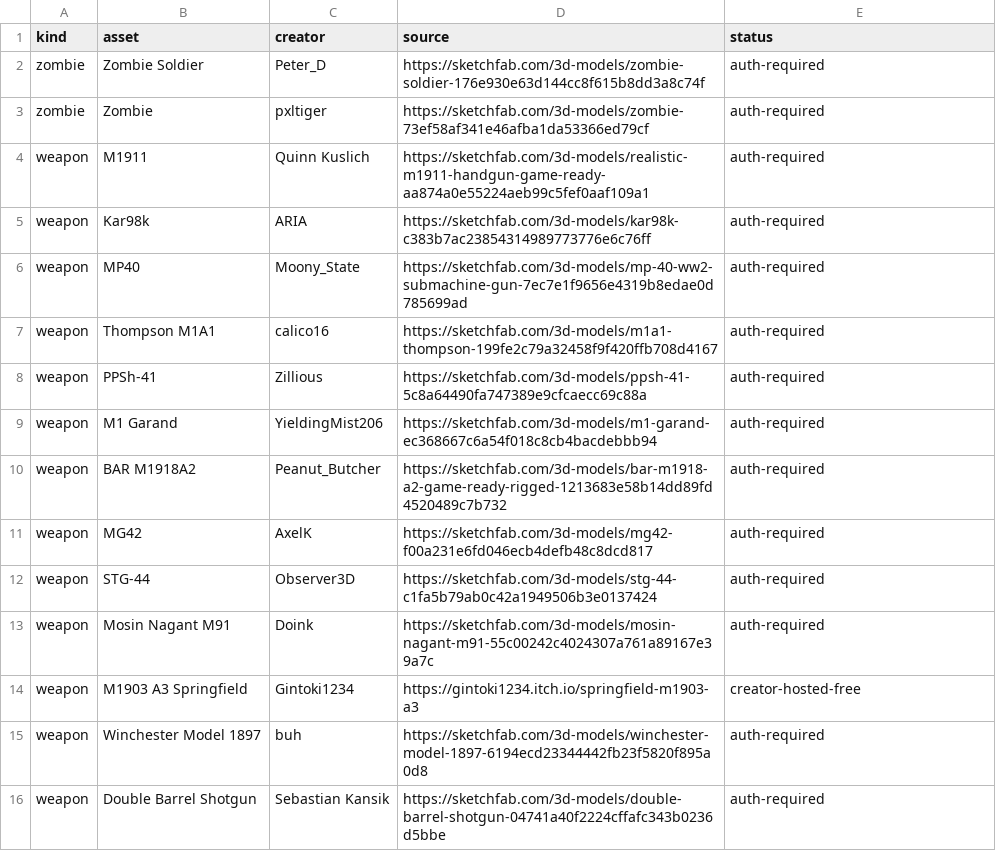
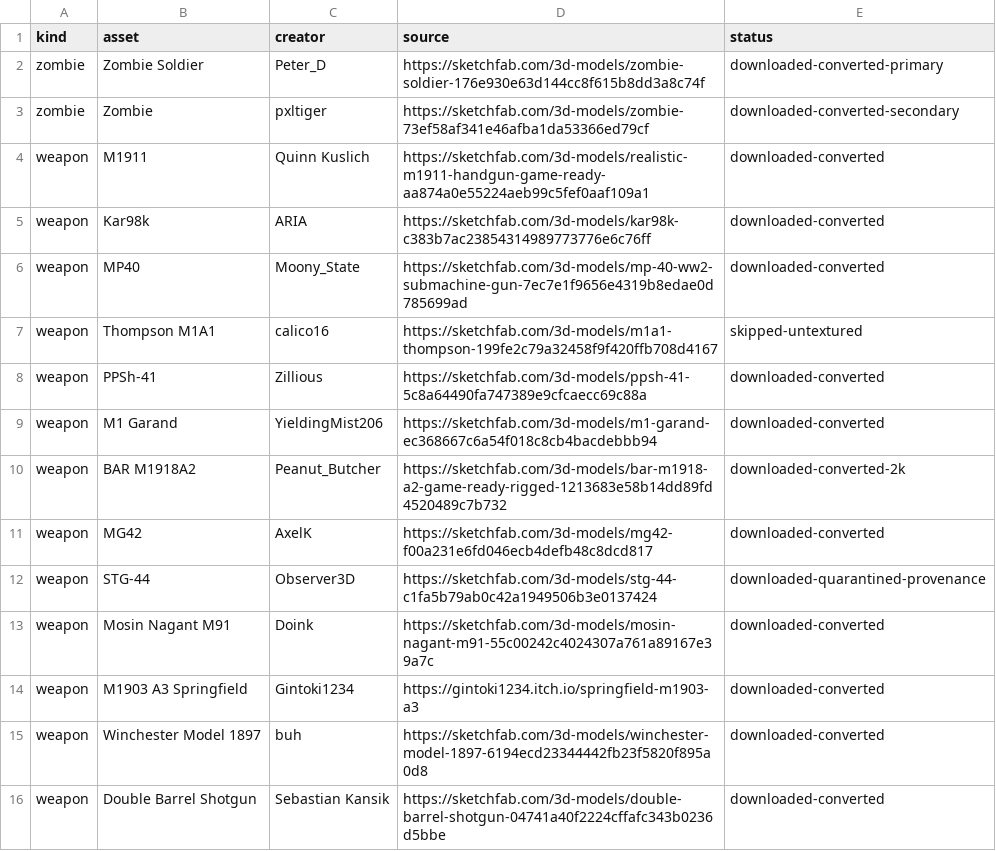
Before and after one commit to je55pr/zombonz, a TSV file: docs/assets/download-queue.tsv, drawn as a sheet.

Commit message:
docs-verify-asset-intake

```diff
--- a/docs/assets/download-queue.tsv
+++ b/docs/assets/download-queue.tsv
@@ -1,16 +1,16 @@
 kind	asset	creator	source	status
-zombie	Zombie Soldier	Peter_D	https://sketchfab.com/3d-models/zombie-soldier-176e930e63d144cc8f615b8dd3a8c74f	auth-required
-zombie	Zombie	pxltiger	https://sketchfab.com/3d-models/zombie-73ef58af341e46afba1da53366ed79cf	auth-required
-weapon	M1911	Quinn Kuslich	https://sketchfab.com/3d-models/realistic-m1911-handgun-game-ready-aa874a0e55224aeb99c5fef0aaf109a1	auth-required
-weapon	Kar98k	ARIA	https://sketchfab.com/3d-models/kar98k-c383b7ac23854314989773776e6c76ff	auth-required
-weapon	MP40	Moony_State	https://sketchfab.com/3d-models/mp-40-ww2-submachine-gun-7ec7e1f9656e4319b8edae0d785699ad	auth-required
-weapon	Thompson M1A1	calico16	https://sketchfab.com/3d-models/m1a1-thompson-199fe2c79a32458f9f420ffb708d4167	auth-required
-weapon	PPSh-41	Zillious	https://sketchfab.com/3d-models/ppsh-41-5c8a64490fa747389e9cfcaecc69c88a	auth-required
-weapon	M1 Garand	YieldingMist206	https://sketchfab.com/3d-models/m1-garand-ec368667c6a54f018c8cb4bacdebbb94	auth-required
-weapon	BAR M1918A2	Peanut_Butcher	https://sketchfab.com/3d-models/bar-m1918-a2-game-ready-rigged-1213683e58b14dd89fd4520489c7b732	auth-required
-weapon	MG42	AxelK	https://sketchfab.com/3d-models/mg42-f00a231e6fd046ecb4defb48c8dcd817	auth-required
-weapon	STG-44	Observer3D	https://sketchfab.com/3d-models/stg-44-c1fa5b79ab0c42a1949506b3e0137424	auth-required
-weapon	Mosin Nagant M91	Doink	https://sketchfab.com/3d-models/mosin-nagant-m91-55c00242c4024307a761a89167e39a7c	auth-required
-weapon	M1903 A3 Springfield	Gintoki1234	https://gintoki1234.itch.io/springfield-m1903-a3	creator-hosted-free
-weapon	Winchester Model 1897	buh	https://sketchfab.com/3d-models/winchester-model-1897-6194ecd23344442fb23f5820f895a0d8	auth-required
-weapon	Double Barrel Shotgun	Sebastian Kansik	https://sketchfab.com/3d-models/double-barrel-shotgun-04741a40f2224cffafc343b0236d5bbe	auth-required
+zombie	Zombie Soldier	Peter_D	https://sketchfab.com/3d-models/zombie-soldier-176e930e63d144cc8f615b8dd3a8c74f	downloaded-converted-primary
+zombie	Zombie	pxltiger	https://sketchfab.com/3d-models/zombie-73ef58af341e46afba1da53366ed79cf	downloaded-converted-secondary
+weapon	M1911	Quinn Kuslich	https://sketchfab.com/3d-models/realistic-m1911-handgun-game-ready-aa874a0e55224aeb99c5fef0aaf109a1	downloaded-converted
+weapon	Kar98k	ARIA	https://sketchfab.com/3d-models/kar98k-c383b7ac23854314989773776e6c76ff	downloaded-converted
+weapon	MP40	Moony_State	https://sketchfab.com/3d-models/mp-40-ww2-submachine-gun-7ec7e1f9656e4319b8edae0d785699ad	downloaded-converted
+weapon	Thompson M1A1	calico16	https://sketchfab.com/3d-models/m1a1-thompson-199fe2c79a32458f9f420ffb708d4167	skipped-untextured
+weapon	PPSh-41	Zillious	https://sketchfab.com/3d-models/ppsh-41-5c8a64490fa747389e9cfcaecc69c88a	downloaded-converted
+weapon	M1 Garand	YieldingMist206	https://sketchfab.com/3d-models/m1-garand-ec368667c6a54f018c8cb4bacdebbb94	downloaded-converted
+weapon	BAR M1918A2	Peanut_Butcher	https://sketchfab.com/3d-models/bar-m1918-a2-game-ready-rigged-1213683e58b14dd89fd4520489c7b732	downloaded-converted-2k
+weapon	MG42	AxelK	https://sketchfab.com/3d-models/mg42-f00a231e6fd046ecb4defb48c8dcd817	downloaded-converted
+weapon	STG-44	Observer3D	https://sketchfab.com/3d-models/stg-44-c1fa5b79ab0c42a1949506b3e0137424	downloaded-quarantined-provenance
+weapon	Mosin Nagant M91	Doink	https://sketchfab.com/3d-models/mosin-nagant-m91-55c00242c4024307a761a89167e39a7c	downloaded-converted
+weapon	M1903 A3 Springfield	Gintoki1234	https://gintoki1234.itch.io/springfield-m1903-a3	downloaded-converted
+weapon	Winchester Model 1897	buh	https://sketchfab.com/3d-models/winchester-model-1897-6194ecd23344442fb23f5820f895a0d8	downloaded-converted
+weapon	Double Barrel Shotgun	Sebastian Kansik	https://sketchfab.com/3d-models/double-barrel-shotgun-04741a40f2224cffafc343b0236d5bbe	downloaded-converted
```
Also changed, not shown: 2 other files.
